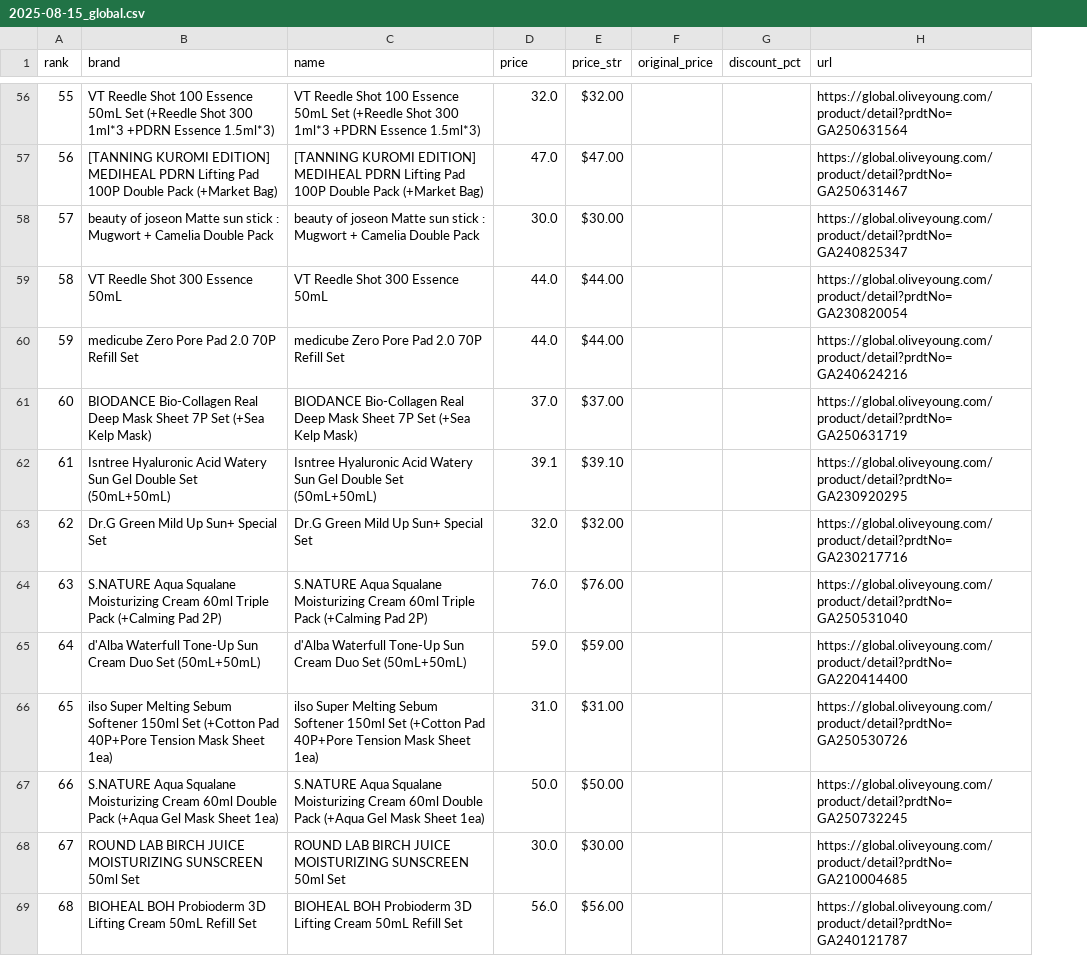
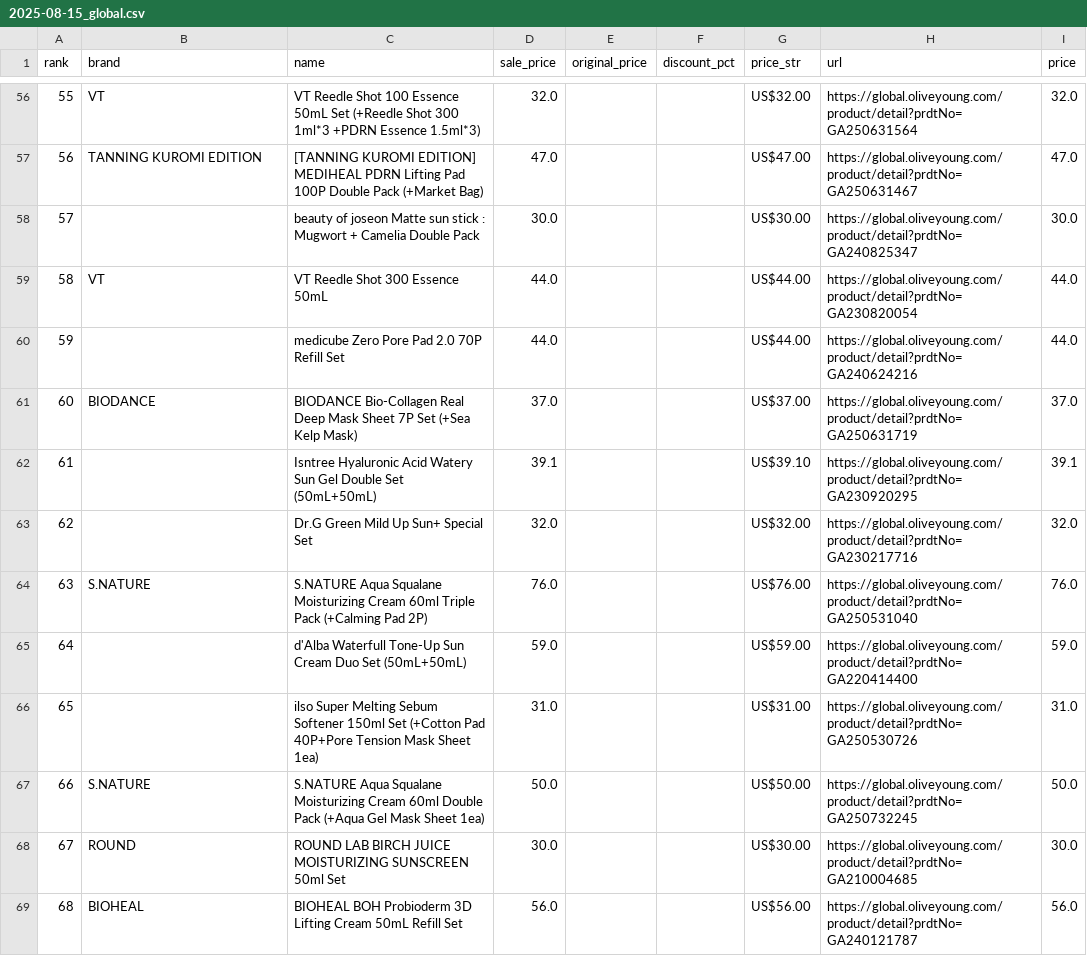
Before and after one commit to jongpard/oyglobal, a CSV file: data/2025-08-15_global.csv, drawn as a sheet; only a part is shown, gaps mark what is left out; removed rows and columns are numbered as before the commit, all else as after; the diff covers the shown part only; the diff names each change by its address in the sheet, - before the commit and + after, or states it on an @@ line.

```diff
--- a/data/2025-08-15_global.csv
+++ b/data/2025-08-15_global.csv
-column E (price_str), rows 56-69: $32.00 | $47.00 | $30.00 | $44.00 | $44.00 | $37.00 | $39.10 | $32.00 | $76.00 | $59.00 | $31.00 | $50.00 | $30.00 | $56.00
+column G (price_str), rows 56-69: US$32.00 | US$47.00 | US$30.00 | US$44.00 | US$44.00 | US$37.00 | US$39.10 | US$32.00 | US$76.00 | US$59.00 | US$31.00 | US$50.00 | US$30.00 | US$56.00
+column I (price), rows 56-69: 32.0 | 47.0 | 30.0 | 44.0 | 44.0 | 37.0 | 39.1 | 32.0 | 76.0 | 59.0 | 31.0 | 50.0 | 30.0 | 56.0
-D1: price
+D1: sale_price
-B56 (brand): VT Reedle Shot 100 Essence 50mL Set (+Reedle Shot 300 1ml*3 +PDRN Essence 1.5ml*3)
+B56 (brand): VT
-B57 (brand): [TANNING KUROMI EDITION] MEDIHEAL PDRN Lifting Pad 100P Double Pack (+Market Bag)
+B57 (brand): TANNING KUROMI EDITION
-B58 (brand): beauty of joseon Matte sun stick : Mugwort + Camelia Double Pack
+B58 (brand): (empty)
-B59 (brand): VT Reedle Shot 300 Essence 50mL
+B59 (brand): VT
-B60 (brand): medicube Zero Pore Pad 2.0 70P Refill Set
+B60 (brand): (empty)
-B61 (brand): BIODANCE Bio-Collagen Real Deep Mask Sheet 7P Set (+Sea Kelp Mask)
+B61 (brand): BIODANCE
-B62 (brand): Isntree Hyaluronic Acid Watery Sun Gel Double Set (50mL+50mL)
+B62 (brand): (empty)
-B63 (brand): Dr.G Green Mild Up Sun+ Special Set
+B63 (brand): (empty)
-B64 (brand): S.NATURE Aqua Squalane Moisturizing Cream 60ml Triple Pack (+Calming Pad 2P)
+B64 (brand): S.NATURE
-B65 (brand): d'Alba Waterfull Tone-Up Sun Cream Duo Set (50mL+50mL)
+B65 (brand): (empty)
-B66 (brand): ilso Super Melting Sebum Softener 150ml Set (+Cotton Pad 40P+Pore Tension Mask Sheet 1ea)
+B66 (brand): (empty)
-B67 (brand): S.NATURE Aqua Squalane Moisturizing Cream 60ml Double Pack (+Aqua Gel Mask Sheet 1ea)
+B67 (brand): S.NATURE
-B68 (brand): ROUND LAB BIRCH JUICE MOISTURIZING SUNSCREEN 50ml Set
+B68 (brand): ROUND
-B69 (brand): BIOHEAL BOH Probioderm 3D Lifting Cream 50mL Refill Set
+B69 (brand): BIOHEAL
```
Also changed, not shown: 86 edited cells elsewhere in this file.
